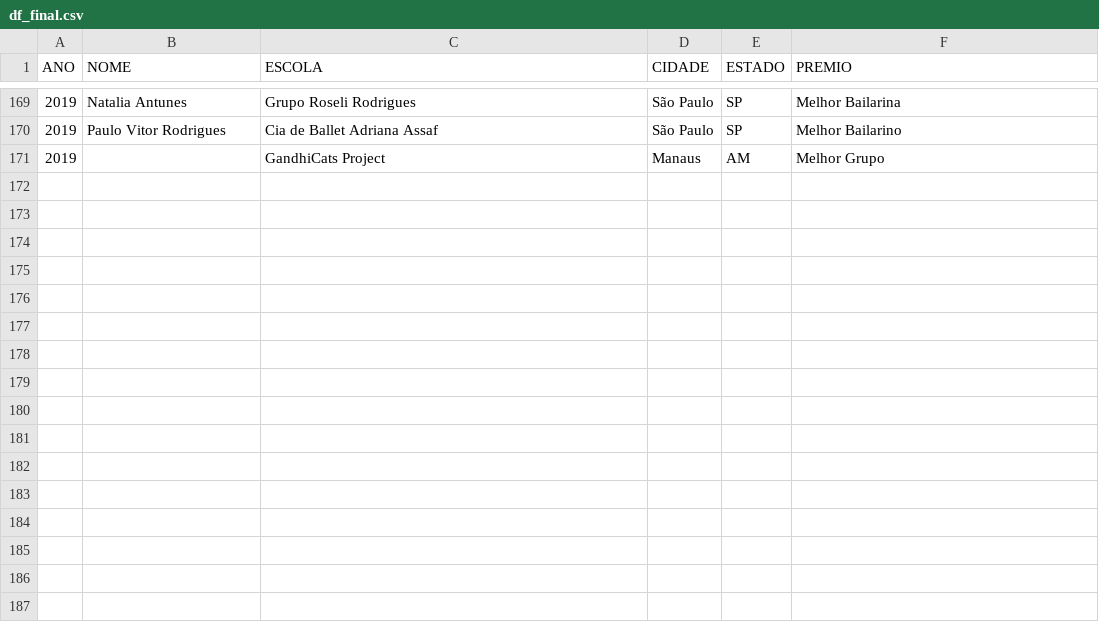
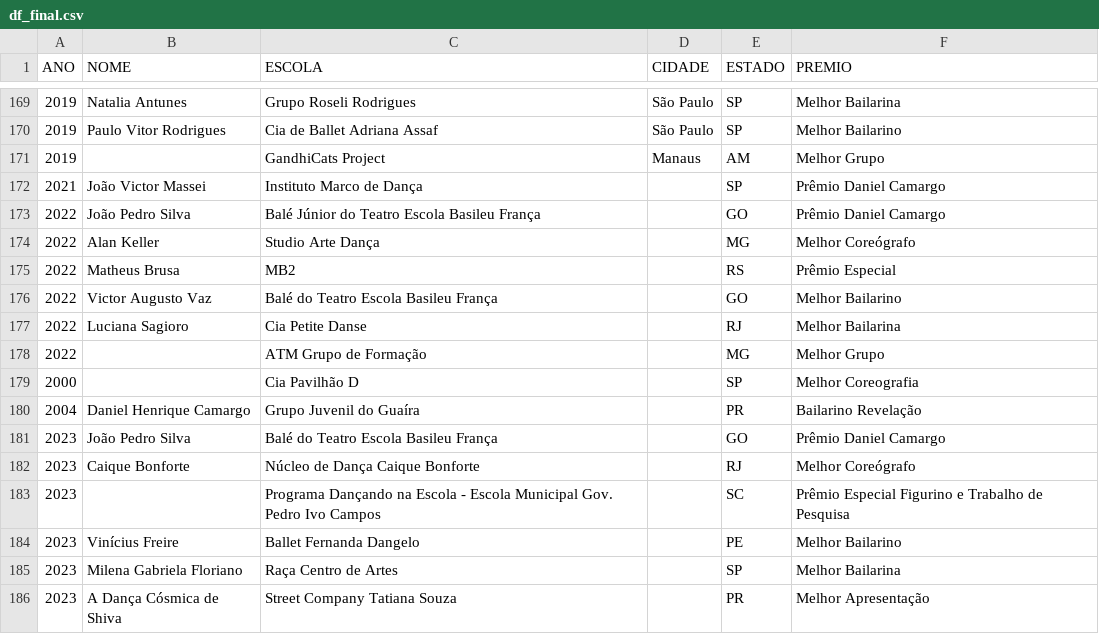
Before and after one commit to lucasfcomaru/etl_hall_da_fama_festival, a CSV file: dados_tratados/df_final.csv, drawn as a sheet; only a part is shown, gaps mark what is left out; the diff names each change by its address in the sheet, - before the commit and + after, or states it on an @@ line.

Commit message:
Novos dados concatenados

```diff
--- a/dados_tratados/df_final.csv
+++ b/dados_tratados/df_final.csv
+row 172: 2021 | João Victor Massei | Instituto Marco de Dança |  | SP | Prêmio Daniel Camargo
+row 173: 2022 | João Pedro Silva | Balé Júnior do Teatro Escola Basileu França |  | GO | Prêmio Daniel Camargo
+row 174: 2022 | Alan Keller | Studio Arte Dança |  | MG | Melhor Coreógrafo
+row 175: 2022 | Matheus Brusa | MB2 |  | RS | Prêmio Especial
+row 176: 2022 | Victor Augusto Vaz | Balé do Teatro Escola Basileu França |  | GO | Melhor Bailarino
+row 177: 2022 | Luciana Sagioro | Cia Petite Danse |  | RJ | Melhor Bailarina
+row 178: 2022 |  | ATM Grupo de Formação |  | MG | Melhor Grupo
+row 179: 2000 |  | Cia Pavilhão D |  | SP | Melhor Coreografia
+row 180: 2004 | Daniel Henrique Camargo | Grupo Juvenil do Guaíra |  | PR | Bailarino Revelação
+row 181: 2023 | João Pedro Silva | Balé do Teatro Escola Basileu França |  | GO | Prêmio Daniel Camargo
+row 182: 2023 | Caique Bonforte | Núcleo de Dança Caique Bonforte |  | RJ | Melhor Coreógrafo
+row 183: 2023 |  | Programa Dançando na Escola - Escola Municipal Gov. Pedro Ivo Campos |  | SC | Prêmio Especial Figurino e Trabalho de Pesquisa
+row 184: 2023 | Vinícius Freire | Ballet Fernanda Dangelo |  | PE | Melhor Bailarino
+row 185: 2023 | Milena Gabriela Floriano | Raça Centro de Artes |  | SP | Melhor Bailarina
+row 186: 2023 | A Dança Cósmica de Shiva | Street Company Tatiana Souza |  | PR | Melhor Apresentação
```
Also changed, not shown: 1 other file.
